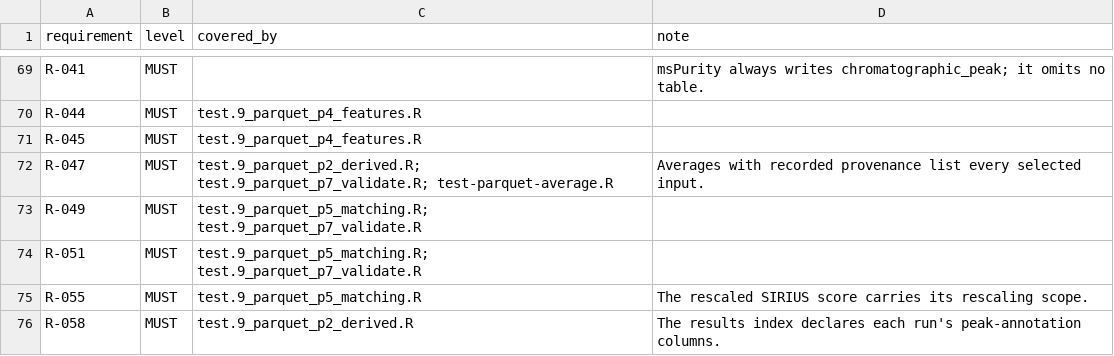
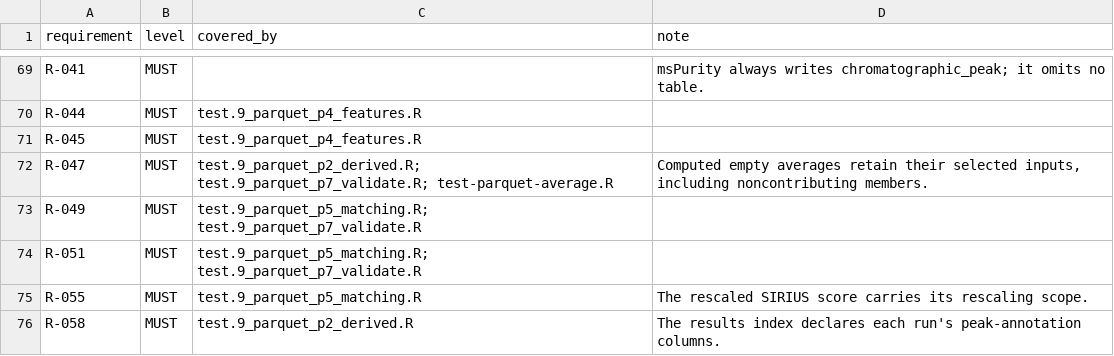
Before and after one commit to computational-metabolomics/msPurity, a TSV file: inst/parquet/requirements.tsv, drawn as a sheet; only a part is shown, gaps mark what is left out.

Commit message:
feat(parquet): Stream results and preserve empty scalar averages (#128)

```diff
--- a/inst/parquet/requirements.tsv
+++ b/inst/parquet/requirements.tsv
@@ -71,3 +71,3 @@ R-044	MUST	test.9_parquet_p4_features.R
 R-045	MUST	test.9_parquet_p4_features.R	
-R-047	MUST	test.9_parquet_p2_derived.R; test.9_parquet_p7_validate.R; test-parquet-average.R	Averages with recorded provenance list every selected input.
+R-047	MUST	test.9_parquet_p2_derived.R; test.9_parquet_p7_validate.R; test-parquet-average.R	Computed empty averages retain their selected inputs, including noncontributing members.
 R-049	MUST	test.9_parquet_p5_matching.R; test.9_parquet_p7_validate.R	
```
Also changed, not shown: 25 other files.
